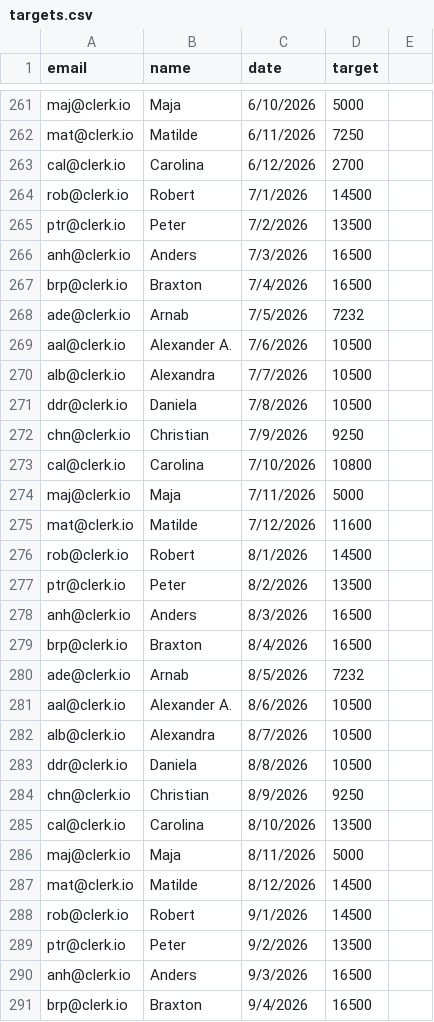
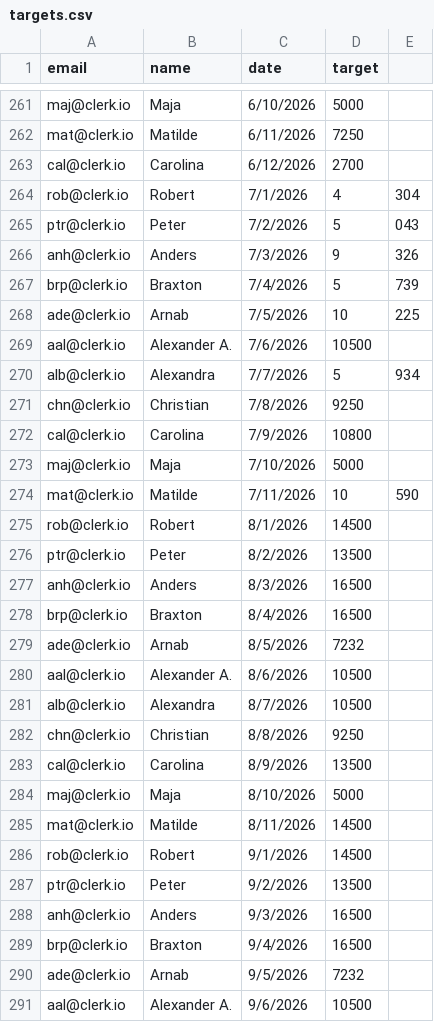
Before and after one commit to ncr-sketch/mrr-dashboard, a CSV file: targets.csv, drawn as a sheet; only a part is shown, gaps mark what is left out; the shorter side is filled out with more unchanged rows.

Commit message:
Update targets.csv

```diff
--- a/targets.csv
+++ b/targets.csv
@@ -263,14 +263,13 @@ mat@clerk.io,Matilde,6/11/2026,7250
 cal@clerk.io,Carolina,6/12/2026,2700
-rob@clerk.io,Robert,7/1/2026,14500
-ptr@clerk.io,Peter,7/2/2026,13500
-anh@clerk.io,Anders,7/3/2026,16500
-brp@clerk.io,Braxton,7/4/2026,16500
-ade@clerk.io,Arnab,7/5/2026,7232
+rob@clerk.io,Robert,7/1/2026,4,304
+ptr@clerk.io,Peter,7/2/2026,5,043
+anh@clerk.io,Anders,7/3/2026,9,326
+brp@clerk.io,Braxton,7/4/2026,5,739
+ade@clerk.io,Arnab,7/5/2026,10,225
 aal@clerk.io,Alexander A.,7/6/2026,10500
-alb@clerk.io,Alexandra,7/7/2026,10500
-ddr@clerk.io,Daniela,7/8/2026,10500
-chn@clerk.io,Christian,7/9/2026,9250
-cal@clerk.io,Carolina,7/10/2026,10800
-maj@clerk.io,Maja,7/11/2026,5000
-mat@clerk.io,Matilde,7/12/2026,11600
+alb@clerk.io,Alexandra,7/7/2026,5,934
+chn@clerk.io,Christian,7/8/2026,9250
+cal@clerk.io,Carolina,7/9/2026,10800
+maj@clerk.io,Maja,7/10/2026,5000
+mat@clerk.io,Matilde,7/11/2026,10,590
 rob@clerk.io,Robert,8/1/2026,14500
@@ -282,7 +281,6 @@ aal@clerk.io,Alexander A.,8/6/2026,10500
 alb@clerk.io,Alexandra,8/7/2026,10500
-ddr@clerk.io,Daniela,8/8/2026,10500
-chn@clerk.io,Christian,8/9/2026,9250
-cal@clerk.io,Carolina,8/10/2026,13500
-maj@clerk.io,Maja,8/11/2026,5000
-mat@clerk.io,Matilde,8/12/2026,14500
+chn@clerk.io,Christian,8/8/2026,9250
+cal@clerk.io,Carolina,8/9/2026,13500
+maj@clerk.io,Maja,8/10/2026,5000
+mat@clerk.io,Matilde,8/11/2026,14500
 rob@clerk.io,Robert,9/1/2026,14500
```
